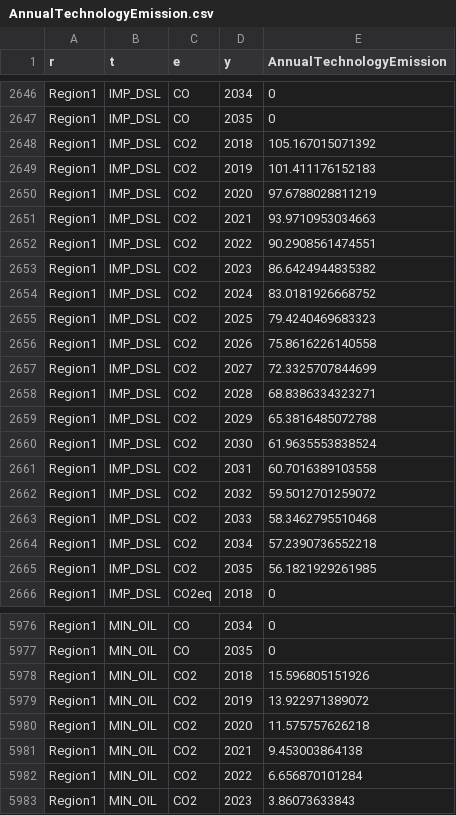
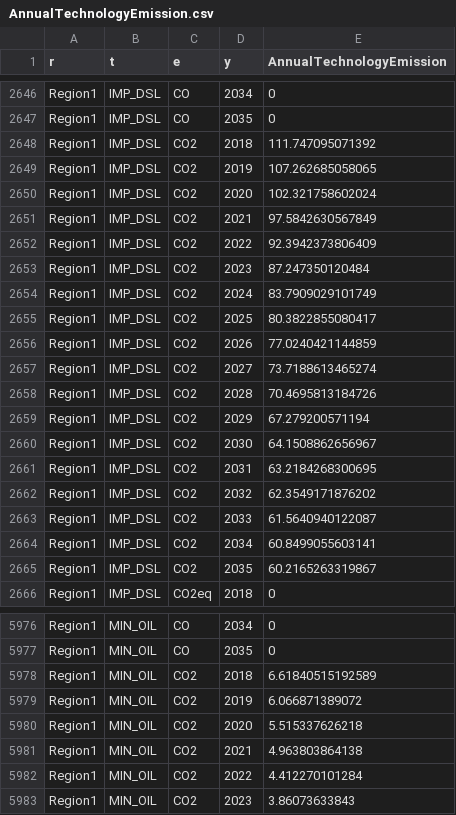
Before and after one commit to KTH-dESA/unescap, a CSV file: dashboard/Data/SDG7/AnnualTechnologyEmission.csv, drawn as a sheet; only a part is shown, gaps mark what is left out; the diff covers the shown part only.

```diff
--- a/dashboard/Data/SDG7/AnnualTechnologyEmission.csv
+++ b/dashboard/Data/SDG7/AnnualTechnologyEmission.csv
@@ -2647,20 +2647,20 @@ r,t,e,y,AnnualTechnologyEmission
 "Region1","IMP_DSL","CO",2035,0
-"Region1","IMP_DSL","CO2",2018,105.167015071392
-"Region1","IMP_DSL","CO2",2019,101.411176152183
-"Region1","IMP_DSL","CO2",2020,97.6788028811219
-"Region1","IMP_DSL","CO2",2021,93.9710953034663
-"Region1","IMP_DSL","CO2",2022,90.2908561474551
-"Region1","IMP_DSL","CO2",2023,86.6424944835382
-"Region1","IMP_DSL","CO2",2024,83.0181926668752
-"Region1","IMP_DSL","CO2",2025,79.4240469683323
-"Region1","IMP_DSL","CO2",2026,75.8616226140558
-"Region1","IMP_DSL","CO2",2027,72.3325707844699
-"Region1","IMP_DSL","CO2",2028,68.8386334323271
-"Region1","IMP_DSL","CO2",2029,65.3816485072788
-"Region1","IMP_DSL","CO2",2030,61.9635553838524
-"Region1","IMP_DSL","CO2",2031,60.7016389103558
-"Region1","IMP_DSL","CO2",2032,59.5012701259072
-"Region1","IMP_DSL","CO2",2033,58.3462795510468
-"Region1","IMP_DSL","CO2",2034,57.2390736552218
-"Region1","IMP_DSL","CO2",2035,56.1821929261985
+"Region1","IMP_DSL","CO2",2018,111.747095071392
+"Region1","IMP_DSL","CO2",2019,107.262685058065
+"Region1","IMP_DSL","CO2",2020,102.321758602024
+"Region1","IMP_DSL","CO2",2021,97.5842630567849
+"Region1","IMP_DSL","CO2",2022,92.3942373806409
+"Region1","IMP_DSL","CO2",2023,87.247350120484
+"Region1","IMP_DSL","CO2",2024,83.7909029101749
+"Region1","IMP_DSL","CO2",2025,80.3822855080417
+"Region1","IMP_DSL","CO2",2026,77.0240421144859
+"Region1","IMP_DSL","CO2",2027,73.7188613465274
+"Region1","IMP_DSL","CO2",2028,70.4695813184726
+"Region1","IMP_DSL","CO2",2029,67.279200571194
+"Region1","IMP_DSL","CO2",2030,64.1508862656967
+"Region1","IMP_DSL","CO2",2031,63.2184268300695
+"Region1","IMP_DSL","CO2",2032,62.3549171876202
+"Region1","IMP_DSL","CO2",2033,61.5640940122087
+"Region1","IMP_DSL","CO2",2034,60.8499055603141
+"Region1","IMP_DSL","CO2",2035,60.2165263319867
 "Region1","IMP_DSL","CO2eq",2018,0
@@ -5977,7 +5977,7 @@ r,t,e,y,AnnualTechnologyEmission
 "Region1","MIN_OIL","CO",2035,0
-"Region1","MIN_OIL","CO2",2018,15.596805151926
-"Region1","MIN_OIL","CO2",2019,13.922971389072
-"Region1","MIN_OIL","CO2",2020,11.575757626218
-"Region1","MIN_OIL","CO2",2021,9.453003864138
-"Region1","MIN_OIL","CO2",2022,6.656870101284
+"Region1","MIN_OIL","CO2",2018,6.61840515192589
+"Region1","MIN_OIL","CO2",2019,6.066871389072
+"Region1","MIN_OIL","CO2",2020,5.515337626218
+"Region1","MIN_OIL","CO2",2021,4.963803864138
+"Region1","MIN_OIL","CO2",2022,4.412270101284
 "Region1","MIN_OIL","CO2",2023,3.86073633843
```
Also changed, not shown: 73 edited cells elsewhere in this file, dashboard/Data/SDG7/BAU/CapitalInvestment.csv, dashboard/Data/SDG7/CapitalInvestment.csv, 8 other files.
